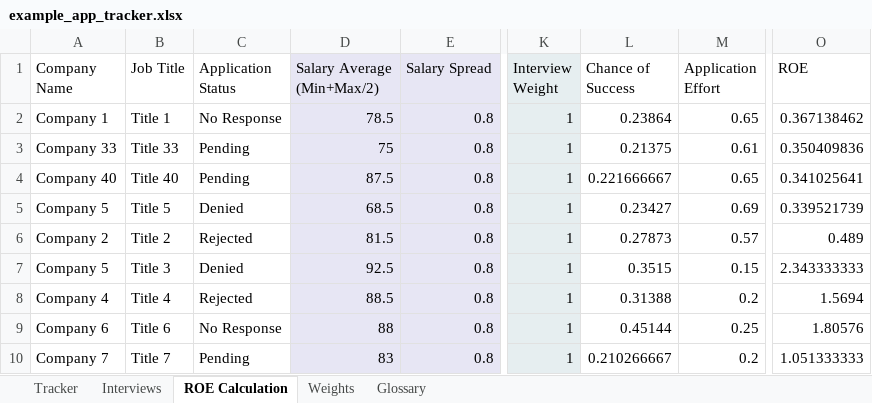
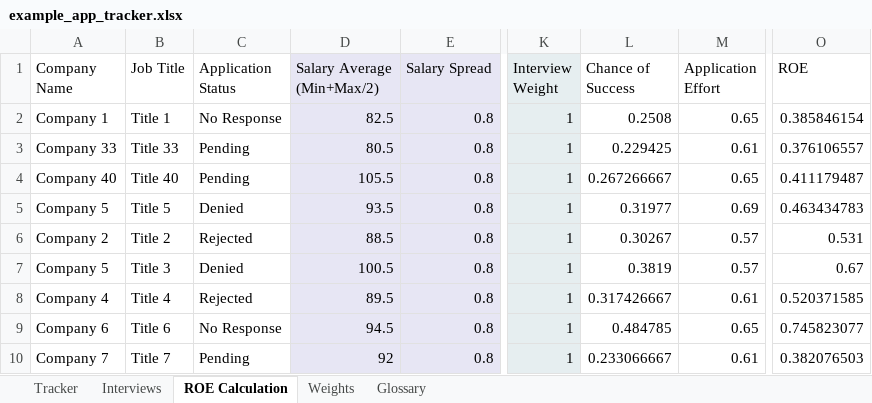
Before and after one commit to gwharris/application_tracker, an Excel workbook: example_app_tracker.xlsx, sheet ROE Calculation, drawn as a sheet; only a part is shown, gaps mark what is left out; values as stored, in another font and other column widths than the file's, no borders; the diff covers the shown part only; the diff names each change by its address in the sheet, - before the commit and + after, or states it on an @@ line.

Commit message:
Add company size tracking

```diff
--- a/example_app_tracker.xlsx (sheet ROE Calculation)
+++ b/example_app_tracker.xlsx (sheet ROE Calculation)
-D2 (Salary Average (Min+Max/2)): 78.5
+D2 (Salary Average (Min+Max/2)): 82.5
-L2 (Chance of Success): 0.23864
+L2 (Chance of Success): 0.2508
-O2 (ROE): 0.367138462
+O2 (ROE): 0.385846154
-D3 (Salary Average (Min+Max/2)): 75
+D3 (Salary Average (Min+Max/2)): 80.5
-L3 (Chance of Success): 0.21375
+L3 (Chance of Success): 0.229425
-O3 (ROE): 0.350409836
+O3 (ROE): 0.376106557
-D4 (Salary Average (Min+Max/2)): 87.5
+D4 (Salary Average (Min+Max/2)): 105.5
-L4 (Chance of Success): 0.221666667
+L4 (Chance of Success): 0.267266667
-O4 (ROE): 0.341025641
+O4 (ROE): 0.411179487
-D5 (Salary Average (Min+Max/2)): 68.5
+D5 (Salary Average (Min+Max/2)): 93.5
-L5 (Chance of Success): 0.23427
+L5 (Chance of Success): 0.31977
-O5 (ROE): 0.339521739
+O5 (ROE): 0.463434783
-D6 (Salary Average (Min+Max/2)): 81.5
+D6 (Salary Average (Min+Max/2)): 88.5
-L6 (Chance of Success): 0.27873
+L6 (Chance of Success): 0.30267
-O6 (ROE): 0.489
+O6 (ROE): 0.531
-D7 (Salary Average (Min+Max/2)): 92.5
+D7 (Salary Average (Min+Max/2)): 100.5
-L7 (Chance of Success): 0.3515
+L7 (Chance of Success): 0.3819
-M7 (Application Effort): 0.15
+M7 (Application Effort): 0.57
-O7 (ROE): 2.343333333
+O7 (ROE): 0.67
-D8 (Salary Average (Min+Max/2)): 88.5
+D8 (Salary Average (Min+Max/2)): 89.5
-L8 (Chance of Success): 0.31388
+L8 (Chance of Success): 0.317426667
-M8 (Application Effort): 0.2
+M8 (Application Effort): 0.61
-O8 (ROE): 1.5694
+O8 (ROE): 0.520371585
-D9 (Salary Average (Min+Max/2)): 88
+D9 (Salary Average (Min+Max/2)): 94.5
-L9 (Chance of Success): 0.45144
+L9 (Chance of Success): 0.484785
-M9 (Application Effort): 0.25
+M9 (Application Effort): 0.65
-O9 (ROE): 1.80576
+O9 (ROE): 0.745823077
-D10 (Salary Average (Min+Max/2)): 83
+D10 (Salary Average (Min+Max/2)): 92
-L10 (Chance of Success): 0.210266667
+L10 (Chance of Success): 0.233066667
-M10 (Application Effort): 0.2
+M10 (Application Effort): 0.61
-O10 (ROE): 1.051333333
+O10 (ROE): 0.382076503
```
Also changed, not shown: 302 edited cells elsewhere in this sheet, sheet Tracker, formulas that keep their value, 1 other file.
